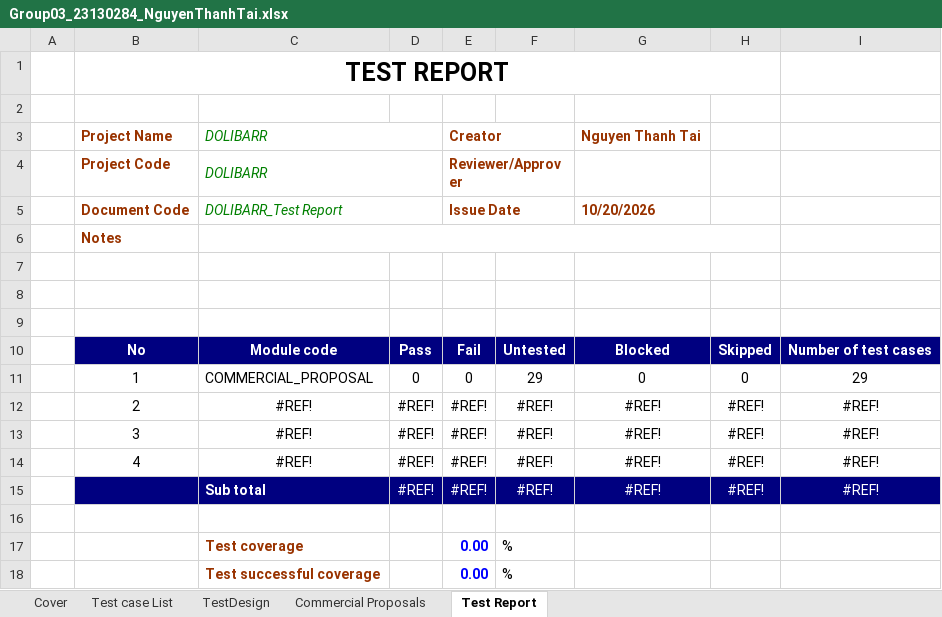
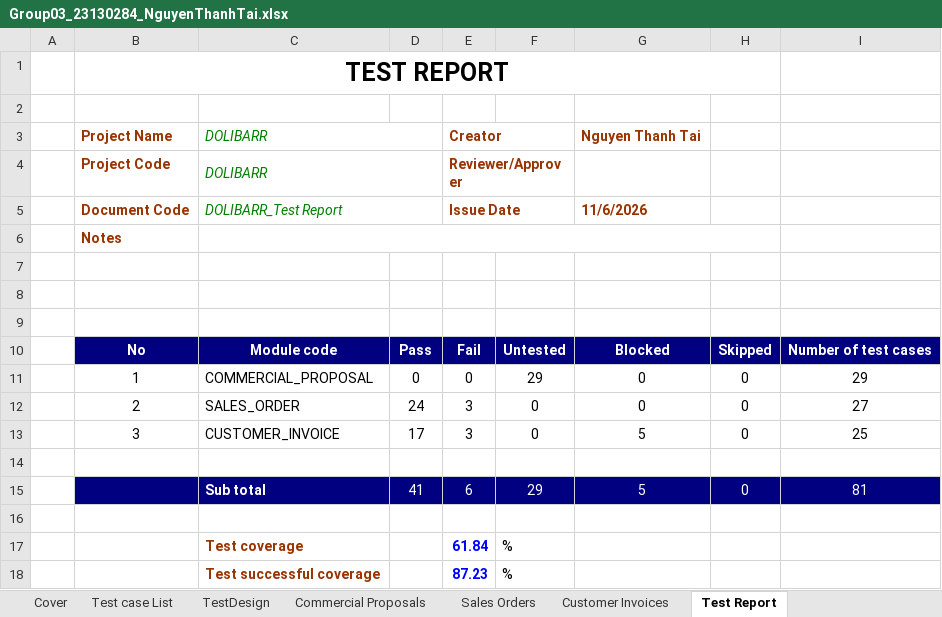
Before and after one commit to CrisDoDev/Group03_Dolibarr, an Excel workbook: Group03_23130284_NguyenThanhTai.xlsx, sheet Test Report, drawn as a sheet; values as stored, in another font and other column widths than the file's, no borders; removed rows and columns are numbered as before the commit, all else as after; the diff names each change by its address in the sheet, - before the commit and + after, or states it on an @@ line.

Commit message:
Update test design and execution results (ASM8).

```diff
--- a/Group03_23130284_NguyenThanhTai.xlsx (sheet Test Report)
+++ b/Group03_23130284_NguyenThanhTai.xlsx (sheet Test Report)
+sheet tab: Sales Orders
+sheet tab: Customer Invoices
-G5: 10/20/2026
+G5: 11/6/2026
-row 12:  | 2 | #REF! | #REF! | #REF! | #REF! | #REF! | #REF! | #REF!
-row 13:  | 3 | #REF! | #REF! | #REF! | #REF! | #REF! | #REF! | #REF!
-row 14:  | 4 | #REF! | #REF! | #REF! | #REF! | #REF! | #REF! | #REF!
-row 15:  |  | Sub total | #REF! | #REF! | #REF! | #REF! | #REF! | #REF!
+row 12:  | 2 | SALES_ORDER | 24 | 3 | 0 | 0 | 0 | 27
+row 13:  | 3 | CUSTOMER_INVOICE | 17 | 3 | 0 | 5 | 0 | 25
+row 15:  |  | Sub total | 41 | 6 | 29 | 5 | 0 | 81
+row 16: (empty)
-E17: 0.00
+E17: 61.84
-E18: 0.00
+E18: 87.23
```
Also changed, not shown: sheet Cover, sheet Commercial Proposals, sheet Test case List.
